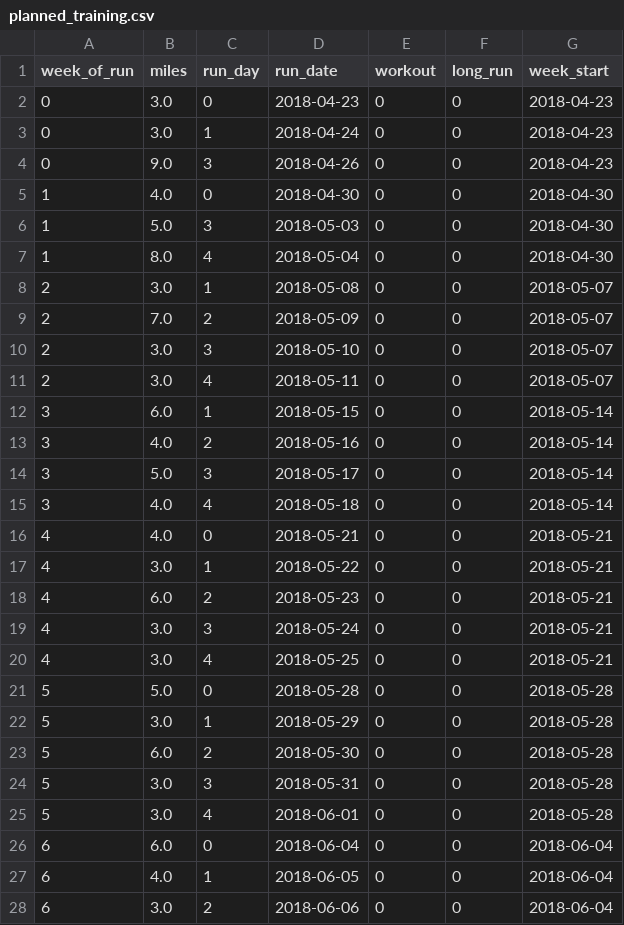
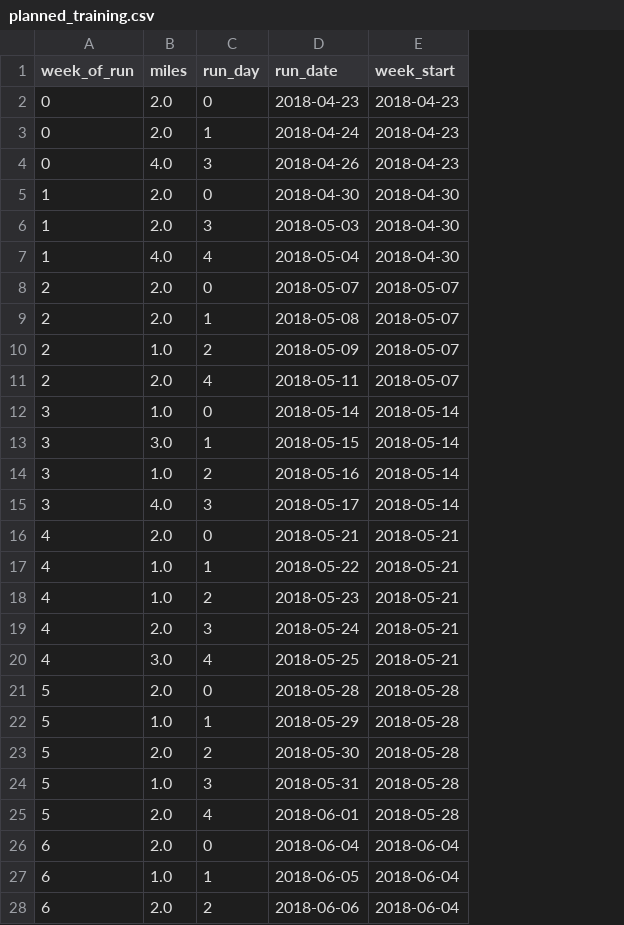
Before and after one commit to ajhoward7/xcelerate, a CSV file: code/main/users/alex/planned_training.csv, drawn as a sheet; only a part is shown; removed rows and columns are numbered as before the commit, all else as after; the diff covers the shown part only; the diff names each change by its address in the sheet, - before the commit and + after, or states it on an @@ line.

```diff
--- a/code/main/users/alex/planned_training.csv
+++ b/code/main/users/alex/planned_training.csv
-column E (workout), rows 2-9: all 0; rows 11-14: all 0; rows 16-28: all 0
-column F (long_run), rows 2-9: all 0; rows 11-14: all 0; rows 16-28: all 0
-B2:B3 (miles): 3.0
+B2:B3 (miles): 2.0
-B4 (miles): 9.0
+B4 (miles): 4.0
-B5 (miles): 4.0
+B5 (miles): 2.0
-B6 (miles): 5.0
+B6 (miles): 2.0
-B7 (miles): 8.0
+B7 (miles): 4.0
+row 8: 2 | 2.0 | 0 | 2018-05-07 | 2018-05-07
-B9 (miles): 3.0
+B9 (miles): 2.0
-B10 (miles): 7.0
+B10 (miles): 1.0
-row 10: 2 | 3.0 | 3 | 2018-05-10 | 0 | 0 | 2018-05-07
-B11 (miles): 3.0
+B11 (miles): 2.0
+row 12: 3 | 1.0 | 0 | 2018-05-14 | 2018-05-14
-B13 (miles): 6.0
+B13 (miles): 3.0
-B14 (miles): 4.0
+B14 (miles): 1.0
-B15 (miles): 5.0
+B15 (miles): 4.0
-row 15: 3 | 4.0 | 4 | 2018-05-18 | 0 | 0 | 2018-05-14
-B16 (miles): 4.0
+B16 (miles): 2.0
-B17 (miles): 3.0
+B17 (miles): 1.0
-B18 (miles): 6.0
+B18 (miles): 1.0
-B19 (miles): 3.0
+B19 (miles): 2.0
-B21 (miles): 5.0
+B21 (miles): 2.0
-B22 (miles): 3.0
+B22 (miles): 1.0
-B23 (miles): 6.0
+B23 (miles): 2.0
-B24 (miles): 3.0
+B24 (miles): 1.0
-B25 (miles): 3.0
+B25 (miles): 2.0
-B26 (miles): 6.0
+B26 (miles): 2.0
-B27 (miles): 4.0
+B27 (miles): 1.0
-B28 (miles): 3.0
+B28 (miles): 2.0
```
Also changed, not shown: 12 edited cells elsewhere in this file, 3 other files.
